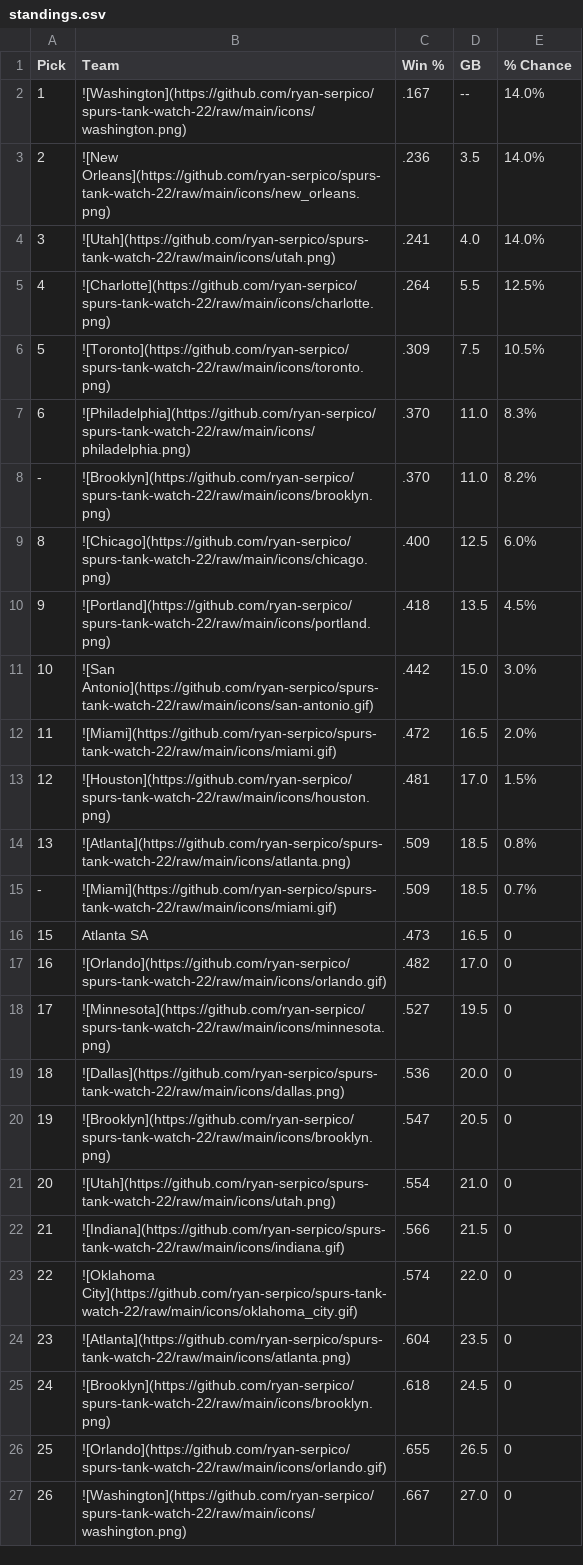
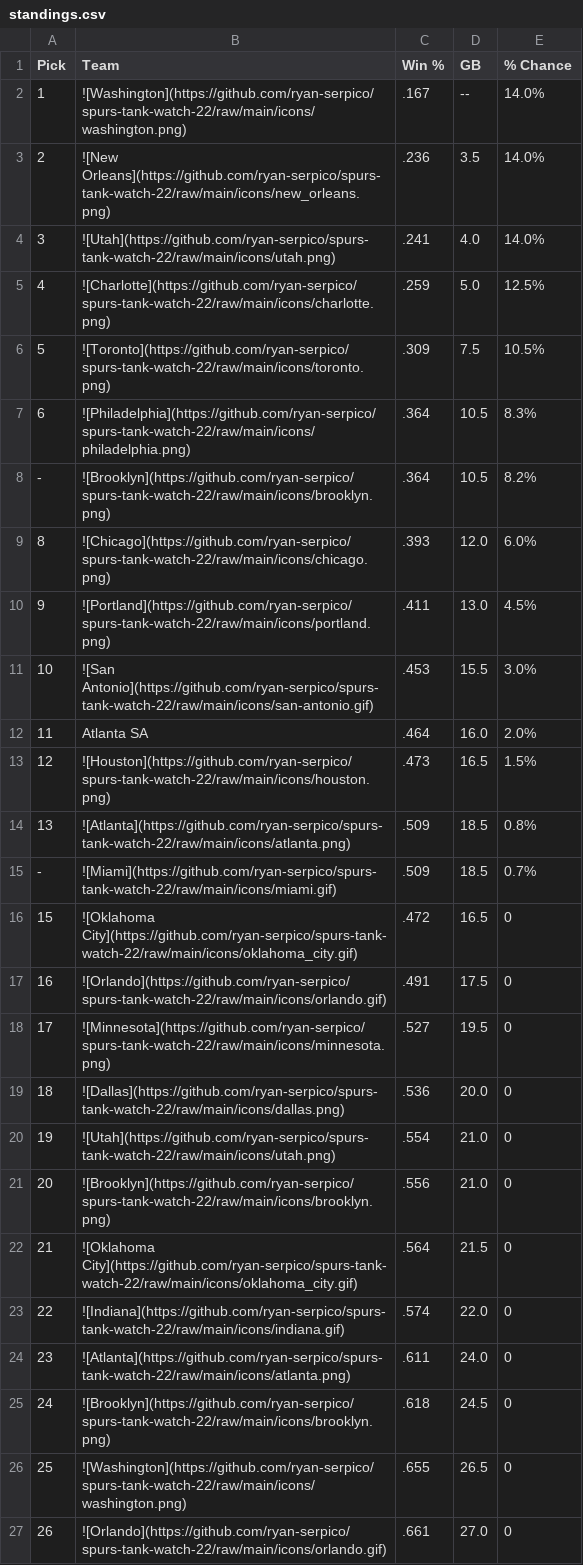
Before and after one commit to ryan-serpico/spurs-tank-watch-22, a CSV file: output/standings.csv, drawn as a sheet; only a part is shown; the diff covers the shown part only.

Commit message:
Latest data: Fri Feb 21 09:01:22 UTC 2025

```diff
--- a/output/standings.csv
+++ b/output/standings.csv
@@ -4,24 +4,24 @@ Pick,Team,Win %,GB,% Chance
 3,![Utah](https://github.com/ryan-serpico/spurs-tank-watch-22/raw/main/icons/utah.png),.241,4.0,14.0%
-4,![Charlotte](https://github.com/ryan-serpico/spurs-tank-watch-22/raw/main/icons/charlotte.png),.264,5.5,12.5%
+4,![Charlotte](https://github.com/ryan-serpico/spurs-tank-watch-22/raw/main/icons/charlotte.png),.259,5.0,12.5%
 5,![Toronto](https://github.com/ryan-serpico/spurs-tank-watch-22/raw/main/icons/toronto.png),.309,7.5,10.5%
-6,![Philadelphia](https://github.com/ryan-serpico/spurs-tank-watch-22/raw/main/icons/philadelphia.png),.370,11.0,8.3%
--,![Brooklyn](https://github.com/ryan-serpico/spurs-tank-watch-22/raw/main/icons/brooklyn.png),.370,11.0,8.2%
-8,![Chicago](https://github.com/ryan-serpico/spurs-tank-watch-22/raw/main/icons/chicago.png),.400,12.5,6.0%
-9,![Portland](https://github.com/ryan-serpico/spurs-tank-watch-22/raw/main/icons/portland.png),.418,13.5,4.5%
-10,![San Antonio](https://github.com/ryan-serpico/spurs-tank-watch-22/raw/main/icons/san-antonio.gif),.442,15.0,3.0%
-11,![Miami](https://github.com/ryan-serpico/spurs-tank-watch-22/raw/main/icons/miami.gif),.472,16.5,2.0%
-12,![Houston](https://github.com/ryan-serpico/spurs-tank-watch-22/raw/main/icons/houston.png),.481,17.0,1.5%
+6,![Philadelphia](https://github.com/ryan-serpico/spurs-tank-watch-22/raw/main/icons/philadelphia.png),.364,10.5,8.3%
+-,![Brooklyn](https://github.com/ryan-serpico/spurs-tank-watch-22/raw/main/icons/brooklyn.png),.364,10.5,8.2%
+8,![Chicago](https://github.com/ryan-serpico/spurs-tank-watch-22/raw/main/icons/chicago.png),.393,12.0,6.0%
+9,![Portland](https://github.com/ryan-serpico/spurs-tank-watch-22/raw/main/icons/portland.png),.411,13.0,4.5%
+10,![San Antonio](https://github.com/ryan-serpico/spurs-tank-watch-22/raw/main/icons/san-antonio.gif),.453,15.5,3.0%
+11,Atlanta SA,.464,16.0,2.0%
+12,![Houston](https://github.com/ryan-serpico/spurs-tank-watch-22/raw/main/icons/houston.png),.473,16.5,1.5%
 13,![Atlanta](https://github.com/ryan-serpico/spurs-tank-watch-22/raw/main/icons/atlanta.png),.509,18.5,0.8%
 -,![Miami](https://github.com/ryan-serpico/spurs-tank-watch-22/raw/main/icons/miami.gif),.509,18.5,0.7%
-15,Atlanta SA,.473,16.5,0
-16,![Orlando](https://github.com/ryan-serpico/spurs-tank-watch-22/raw/main/icons/orlando.gif),.482,17.0,0
+15,![Oklahoma City](https://github.com/ryan-serpico/spurs-tank-watch-22/raw/main/icons/oklahoma_city.gif),.472,16.5,0
+16,![Orlando](https://github.com/ryan-serpico/spurs-tank-watch-22/raw/main/icons/orlando.gif),.491,17.5,0
 17,![Minnesota](https://github.com/ryan-serpico/spurs-tank-watch-22/raw/main/icons/minnesota.png),.527,19.5,0
 18,![Dallas](https://github.com/ryan-serpico/spurs-tank-watch-22/raw/main/icons/dallas.png),.536,20.0,0
-19,![Brooklyn](https://github.com/ryan-serpico/spurs-tank-watch-22/raw/main/icons/brooklyn.png),.547,20.5,0
-20,![Utah](https://github.com/ryan-serpico/spurs-tank-watch-22/raw/main/icons/utah.png),.554,21.0,0
-21,![Indiana](https://github.com/ryan-serpico/spurs-tank-watch-22/raw/main/icons/indiana.gif),.566,21.5,0
-22,![Oklahoma City](https://github.com/ryan-serpico/spurs-tank-watch-22/raw/main/icons/oklahoma_city.gif),.574,22.0,0
-23,![Atlanta](https://github.com/ryan-serpico/spurs-tank-watch-22/raw/main/icons/atlanta.png),.604,23.5,0
+19,![Utah](https://github.com/ryan-serpico/spurs-tank-watch-22/raw/main/icons/utah.png),.554,21.0,0
+20,![Brooklyn](https://github.com/ryan-serpico/spurs-tank-watch-22/raw/main/icons/brooklyn.png),.556,21.0,0
+21,![Oklahoma City](https://github.com/ryan-serpico/spurs-tank-watch-22/raw/main/icons/oklahoma_city.gif),.564,21.5,0
+22,![Indiana](https://github.com/ryan-serpico/spurs-tank-watch-22/raw/main/icons/indiana.gif),.574,22.0,0
+23,![Atlanta](https://github.com/ryan-serpico/spurs-tank-watch-22/raw/main/icons/atlanta.png),.611,24.0,0
 24,![Brooklyn](https://github.com/ryan-serpico/spurs-tank-watch-22/raw/main/icons/brooklyn.png),.618,24.5,0
-25,![Orlando](https://github.com/ryan-serpico/spurs-tank-watch-22/raw/main/icons/orlando.gif),.655,26.5,0
-26,![Washington](https://github.com/ryan-serpico/spurs-tank-watch-22/raw/main/icons/washington.png),.667,27.0,0
+25,![Washington](https://github.com/ryan-serpico/spurs-tank-watch-22/raw/main/icons/washington.png),.655,26.5,0
+26,![Orlando](https://github.com/ryan-serpico/spurs-tank-watch-22/raw/main/icons/orlando.gif),.661,27.0,0
```
Also changed, not shown: 2 added rows, 2 removed rows and 2 edited cells elsewhere in this file, 2 other files.
